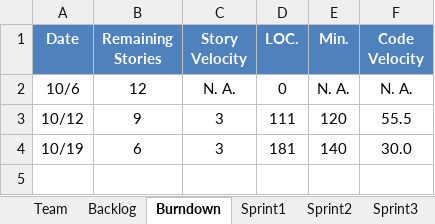
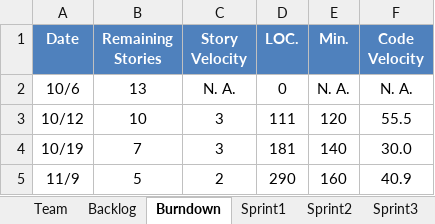
Before and after one commit to Maestrodobis/Calculator_546, an Excel workbook: Team05Report.xlsx, sheet Burndown, drawn as a sheet; values as stored, in another font and other column widths than the file's, no borders; charts and pictures not drawn; the diff names each change by its address in the sheet, - before the commit and + after, or states it on an @@ line.

```diff
--- a/Team05Report.xlsx (sheet Burndown)
+++ b/Team05Report.xlsx (sheet Burndown)
-B2 (Remaining Stories): 12
+B2 (Remaining Stories): 13
-B3 (Remaining Stories): 9
+B3 (Remaining Stories): 10
-B4 (Remaining Stories): 6
+B4 (Remaining Stories): 7
+row 5: 11/9 | 5 | 2 | 290 | 160 | 40.9
```
Also changed, not shown: sheet Sprint3, sheet Stories, sheet Backlog, charts or pictures.
